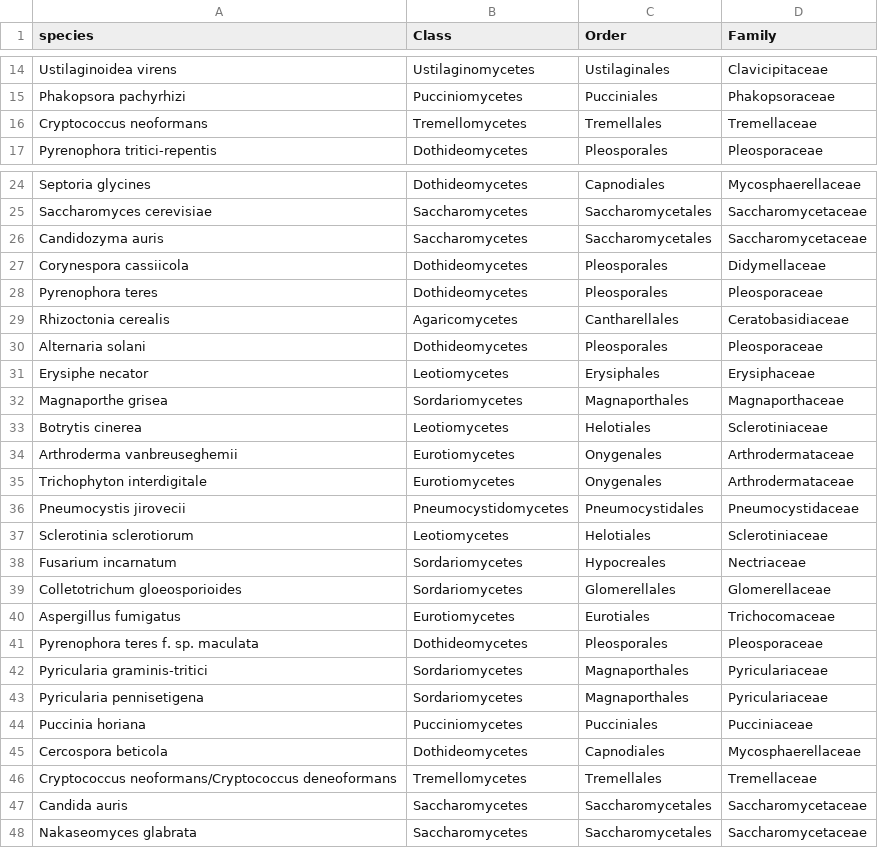
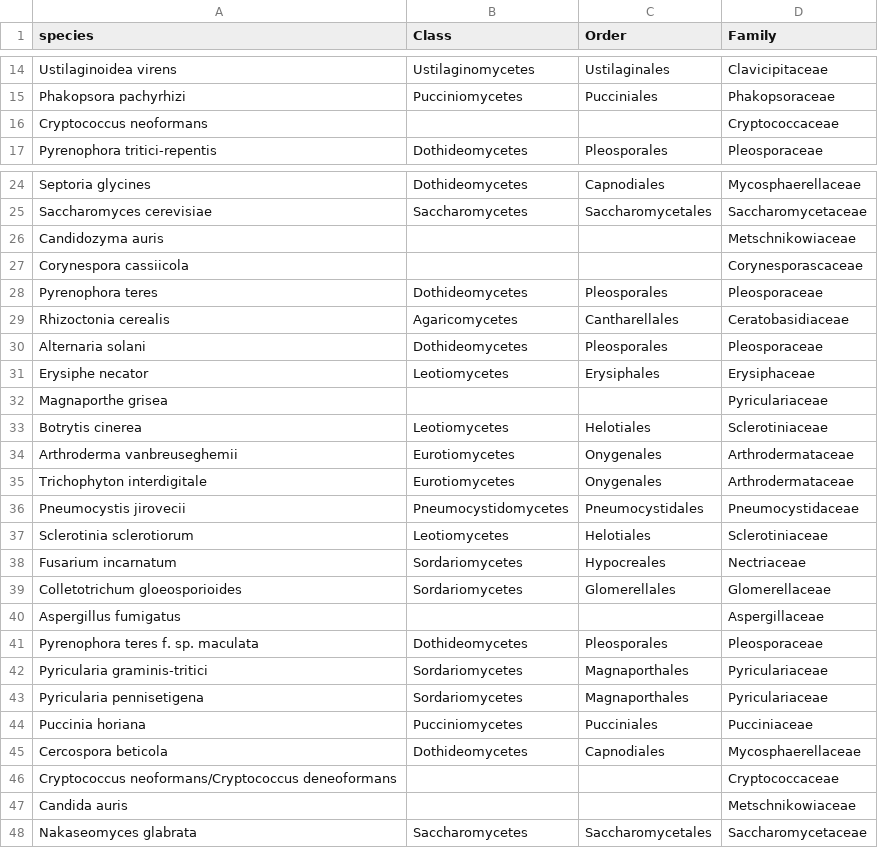
Before and after one commit to kcrovetti1/FungalDistribution, a CSV file: Data/fungal_taxonomy.csv, drawn as a sheet; only a part is shown, gaps mark what is left out.

Commit message:
Updated fungal taxonomy

```diff
--- a/Data/fungal_taxonomy.csv
+++ b/Data/fungal_taxonomy.csv
@@ -15,3 +15,3 @@ Ustilaginoidea virens,Ustilaginomycetes,Ustilaginales,Clavicipitaceae
 Phakopsora pachyrhizi,Pucciniomycetes,Pucciniales,Phakopsoraceae
-Cryptococcus neoformans,Tremellomycetes,Tremellales,Tremellaceae
+Cryptococcus neoformans,,,Cryptococcaceae
 Pyrenophora tritici-repentis,Dothideomycetes,Pleosporales,Pleosporaceae
@@ -25,4 +25,4 @@ Septoria glycines,Dothideomycetes,Capnodiales,Mycosphaerellaceae
 Saccharomyces cerevisiae,Saccharomycetes,Saccharomycetales,Saccharomycetaceae
-Candidozyma auris,Saccharomycetes,Saccharomycetales,Saccharomycetaceae
-Corynespora cassiicola,Dothideomycetes,Pleosporales,Didymellaceae
+Candidozyma auris,,,Metschnikowiaceae
+Corynespora cassiicola,,,Corynesporascaceae
 Pyrenophora teres,Dothideomycetes,Pleosporales,Pleosporaceae
@@ -31,3 +31,3 @@ Alternaria solani,Dothideomycetes,Pleosporales,Pleosporaceae
 Erysiphe necator,Leotiomycetes,Erysiphales,Erysiphaceae
-Magnaporthe grisea,Sordariomycetes,Magnaporthales,Magnaporthaceae
+Magnaporthe grisea,,,Pyriculariaceae
 Botrytis cinerea,Leotiomycetes,Helotiales,Sclerotiniaceae
@@ -39,3 +39,3 @@ Fusarium incarnatum,Sordariomycetes,Hypocreales,Nectriaceae
 Colletotrichum gloeosporioides,Sordariomycetes,Glomerellales,Glomerellaceae
-Aspergillus fumigatus,Eurotiomycetes,Eurotiales,Trichocomaceae
+Aspergillus fumigatus,,,Aspergillaceae
 Pyrenophora teres f. sp. maculata,Dothideomycetes,Pleosporales,Pleosporaceae
@@ -45,4 +45,4 @@ Puccinia horiana,Pucciniomycetes,Pucciniales,Pucciniaceae
 Cercospora beticola,Dothideomycetes,Capnodiales,Mycosphaerellaceae
-Cryptococcus neoformans/Cryptococcus deneoformans,Tremellomycetes,Tremellales,Tremellaceae
-Candida auris,Saccharomycetes,Saccharomycetales,Saccharomycetaceae
+Cryptococcus neoformans/Cryptococcus deneoformans,,,Cryptococcaceae
+Candida auris,,,Metschnikowiaceae
 Nakaseomyces glabrata,Saccharomycetes,Saccharomycetales,Saccharomycetaceae
```
